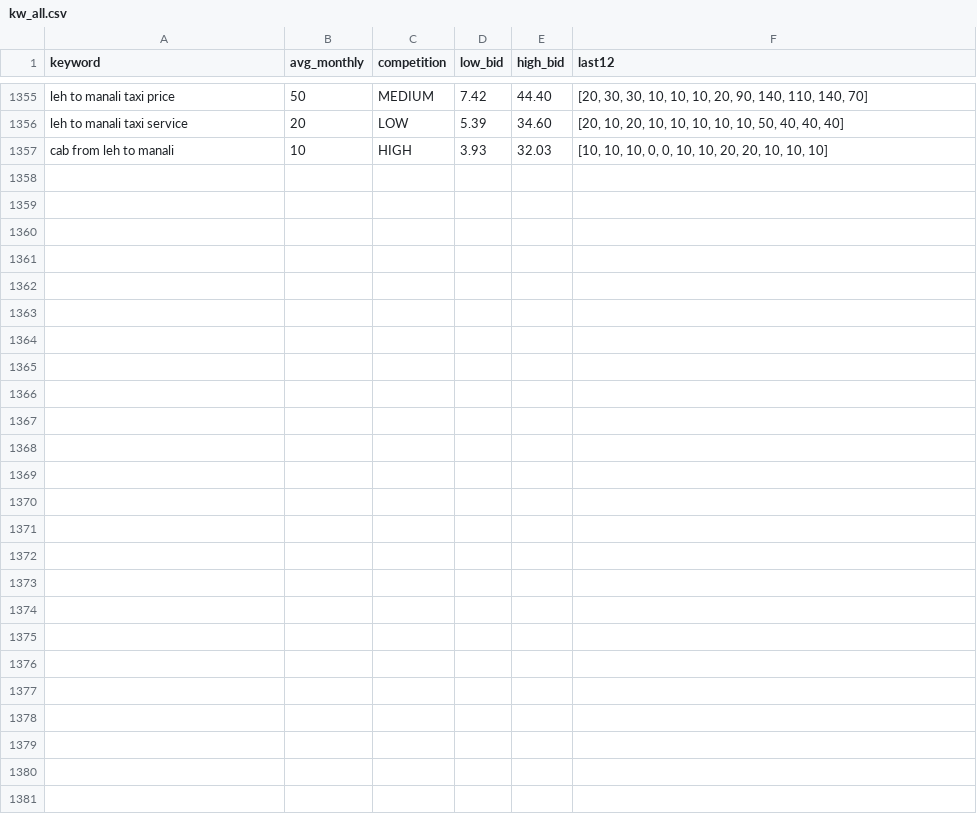
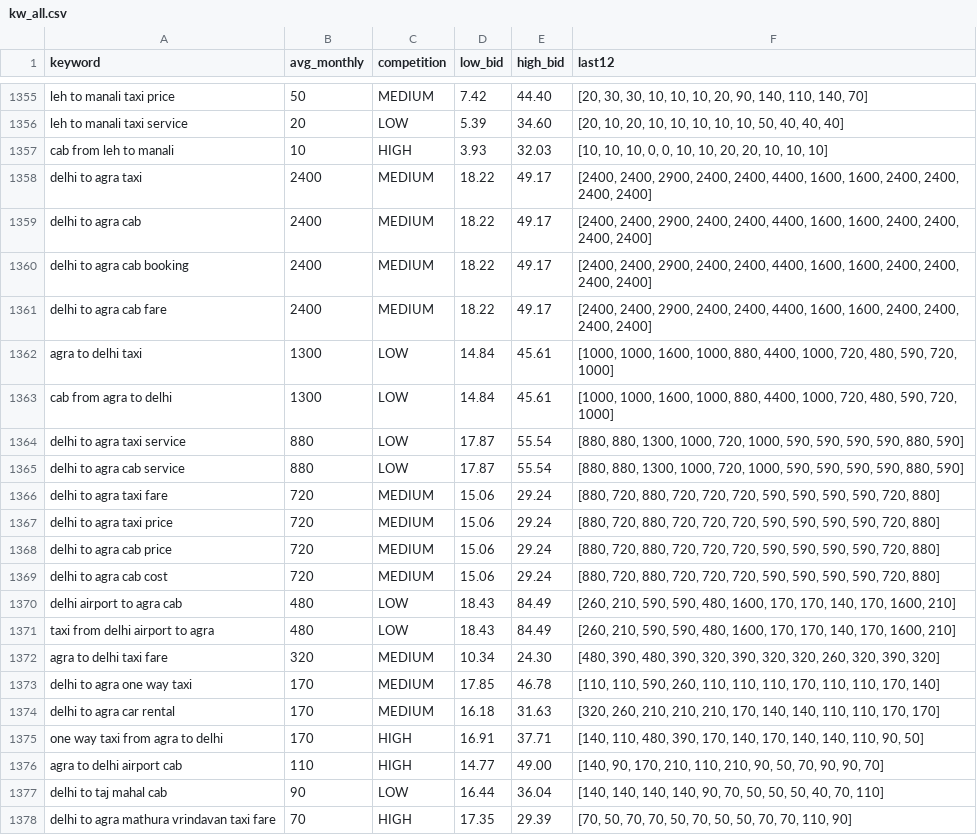
Before and after one commit to sushilg5ss/Suzu-Travels, a CSV file: cab-kit/research/kw_all.csv, drawn as a sheet; only a part is shown, gaps mark what is left out; the diff names each change by its address in the sheet, - before the commit and + after, or states it on an @@ line.

Commit message:
Route Builder 2026-10-23: delhi-to-agra-taxi kit data + route map media

```diff
--- a/cab-kit/research/kw_all.csv
+++ b/cab-kit/research/kw_all.csv
+row 1358: delhi to agra taxi | 2400 | MEDIUM | 18.22 | 49.17 | [2400, 2400, 2900, 2400, 2400, 4400, 1600, 1600, 2400, 2400, 2400, 2400]
+row 1359: delhi to agra cab | 2400 | MEDIUM | 18.22 | 49.17 | [2400, 2400, 2900, 2400, 2400, 4400, 1600, 1600, 2400, 2400, 2400, 2400]
+row 1360: delhi to agra cab booking | 2400 | MEDIUM | 18.22 | 49.17 | [2400, 2400, 2900, 2400, 2400, 4400, 1600, 1600, 2400, 2400, 2400, 2400]
+row 1361: delhi to agra cab fare | 2400 | MEDIUM | 18.22 | 49.17 | [2400, 2400, 2900, 2400, 2400, 4400, 1600, 1600, 2400, 2400, 2400, 2400]
+row 1362: agra to delhi taxi | 1300 | LOW | 14.84 | 45.61 | [1000, 1000, 1600, 1000, 880, 4400, 1000, 720, 480, 590, 720, 1000]
+row 1363: cab from agra to delhi | 1300 | LOW | 14.84 | 45.61 | [1000, 1000, 1600, 1000, 880, 4400, 1000, 720, 480, 590, 720, 1000]
+row 1364: delhi to agra taxi service | 880 | LOW | 17.87 | 55.54 | [880, 880, 1300, 1000, 720, 1000, 590, 590, 590, 590, 880, 590]
+row 1365: delhi to agra cab service | 880 | LOW | 17.87 | 55.54 | [880, 880, 1300, 1000, 720, 1000, 590, 590, 590, 590, 880, 590]
+row 1366: delhi to agra taxi fare | 720 | MEDIUM | 15.06 | 29.24 | [880, 720, 880, 720, 720, 720, 590, 590, 590, 590, 720, 880]
+row 1367: delhi to agra taxi price | 720 | MEDIUM | 15.06 | 29.24 | [880, 720, 880, 720, 720, 720, 590, 590, 590, 590, 720, 880]
+row 1368: delhi to agra cab price | 720 | MEDIUM | 15.06 | 29.24 | [880, 720, 880, 720, 720, 720, 590, 590, 590, 590, 720, 880]
+row 1369: delhi to agra cab cost | 720 | MEDIUM | 15.06 | 29.24 | [880, 720, 880, 720, 720, 720, 590, 590, 590, 590, 720, 880]
+row 1370: delhi airport to agra cab | 480 | LOW | 18.43 | 84.49 | [260, 210, 590, 590, 480, 1600, 170, 170, 140, 170, 1600, 210]
+row 1371: taxi from delhi airport to agra | 480 | LOW | 18.43 | 84.49 | [260, 210, 590, 590, 480, 1600, 170, 170, 140, 170, 1600, 210]
+row 1372: agra to delhi taxi fare | 320 | MEDIUM | 10.34 | 24.30 | [480, 390, 480, 390, 320, 390, 320, 320, 260, 320, 390, 320]
+row 1373: delhi to agra one way taxi | 170 | MEDIUM | 17.85 | 46.78 | [110, 110, 590, 260, 110, 110, 110, 170, 110, 110, 170, 140]
+row 1374: delhi to agra car rental | 170 | MEDIUM | 16.18 | 31.63 | [320, 260, 210, 210, 210, 170, 140, 140, 110, 110, 170, 170]
+row 1375: one way taxi from agra to delhi | 170 | HIGH | 16.91 | 37.71 | [140, 110, 480, 390, 170, 140, 170, 140, 140, 110, 90, 50]
+row 1376: agra to delhi airport cab | 110 | HIGH | 14.77 | 49.00 | [140, 90, 170, 210, 110, 210, 90, 50, 70, 90, 90, 70]
+row 1377: delhi to taj mahal cab | 90 | LOW | 16.44 | 36.04 | [140, 140, 140, 140, 90, 70, 50, 50, 50, 40, 70, 110]
+row 1378: delhi to agra mathura vrindavan taxi fare | 70 | HIGH | 17.35 | 29.39 | [70, 50, 70, 70, 50, 70, 50, 50, 70, 70, 110, 90]
```
Also changed, not shown: 7 other files.
